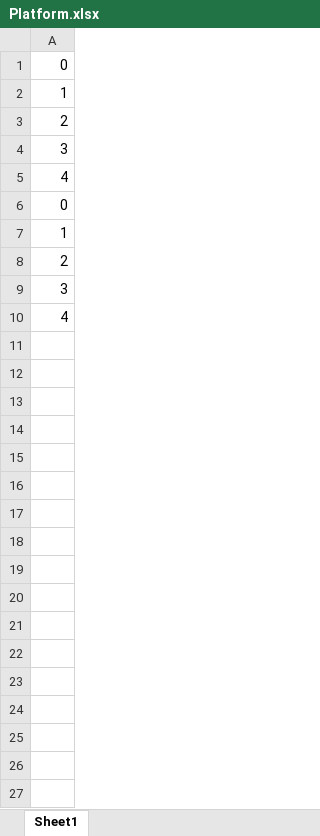
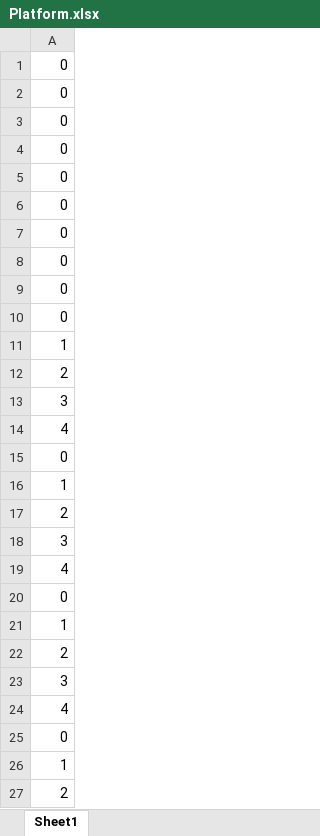
Before and after one commit to ita0124/GameProject, an Excel workbook: ActionGame-リファクタリング-/Data/CSV/Stage/Platform.xlsx, sheet Sheet1, drawn as a sheet; values as stored, in another font and other column widths than the file's, no borders; the diff names each change by its address in the sheet, - before the commit and + after, or states it on an @@ line.

```diff
--- a/ActionGame-リファクタリング-/Data/CSV/Stage/Platform.xlsx (sheet Sheet1)
+++ b/ActionGame-リファクタリング-/Data/CSV/Stage/Platform.xlsx (sheet Sheet1)
+row 2: 0
+row 3: 0
+row 4: 0
+row 5: 0
+row 6: 0
+row 7: 0
+row 8: 0
+row 9: 0
+row 10: 0
+row 20: 0
+row 21: 1
+row 22: 2
+row 23: 3
+row 24: 4
+row 25: 0
+row 26: 1
+row 27: 2
```
Also changed, not shown: ActionGame-リファクタリング-/Data/CSV/Stage/Stage.xlsx, 30 other files.
